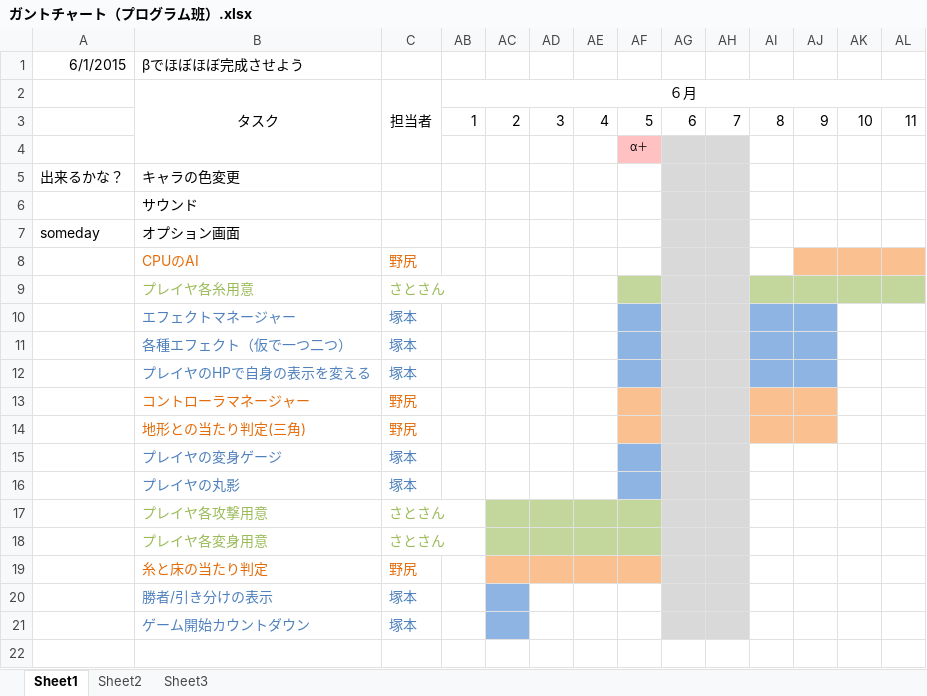
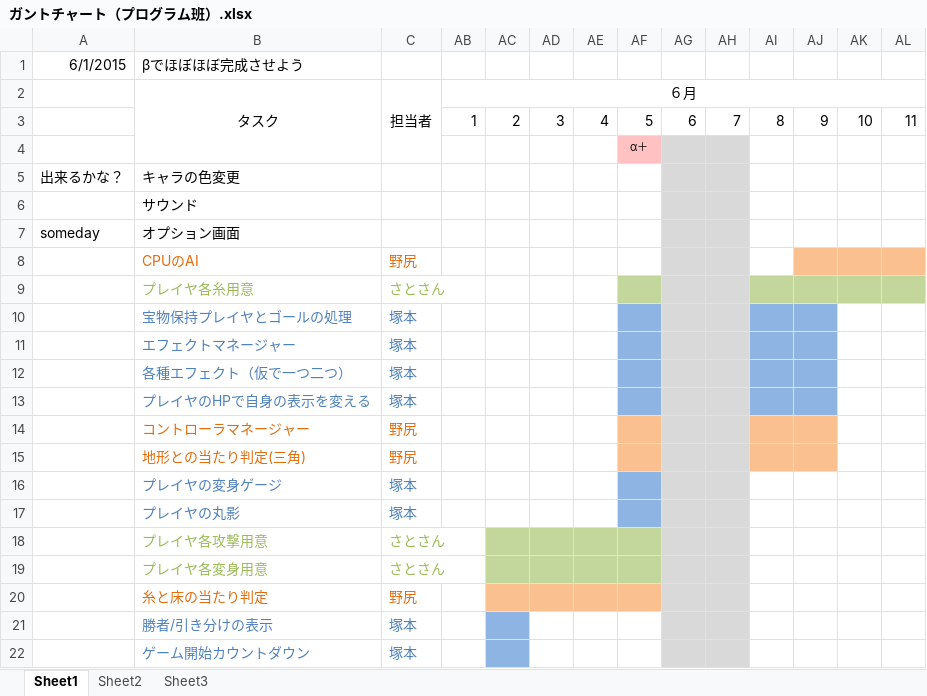
Before and after one commit to CaseStudyG18/master, an Excel workbook: ガントチャート/ガントチャート（プログラム班）.xlsx, sheet Sheet1, drawn as a sheet; only a part is shown; values as stored, in another font and other column widths than the file's, no borders; rows hold the shown columns only; the diff names each change by its address in the sheet, - before the commit and + after, or states it on an @@ line.

Commit message:
ガンチャにゴールの処理を追加しました

```diff
--- a/ガントチャート/ガントチャート（プログラム班）.xlsx (sheet Sheet1)
+++ b/ガントチャート/ガントチャート（プログラム班）.xlsx (sheet Sheet1)
+row 10:  | 宝物保持プレイヤとゴールの処理 | 塚本
```
